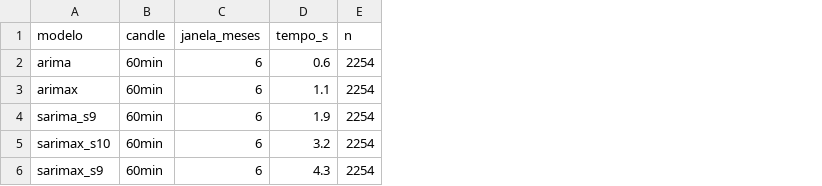
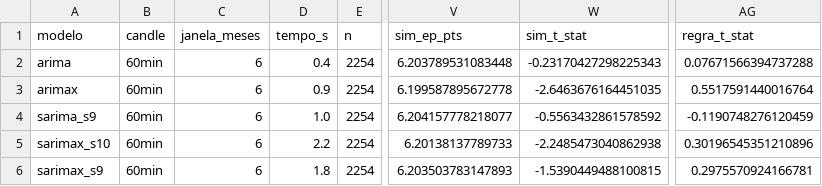
Before and after one commit to anabiaboorges/data_science_no_mercado_financeiro, a CSV file: resultados/estatistico/variante_val.csv, drawn as a sheet; only a part is shown, gaps mark what is left out; the diff names each change by its address in the sheet, - before the commit and + after, or states it on an @@ line.

```diff
--- a/resultados/estatistico/variante_val.csv
+++ b/resultados/estatistico/variante_val.csv
+column V (sim_ep_pts), rows 2-6: 6.203789531083448 | 6.199587895672778 | 6.204157778218077 | 6.20138137789733 | 6.203503783147893
+column W (sim_t_stat), rows 2-6: -0.23170427298225343 | -2.6463676164451035 | -0.5563432861578592 | -2.2485473040862938 | -1.5390449488100815
+column AG (regra_t_stat), rows 2-6: 0.07671566394737288 | 0.5517591440016764 | -0.1190748276120459 | 0.30196545351210896 | 0.2975570924166781
-D2 (tempo_s): 0.6
+D2 (tempo_s): 0.4
-D3 (tempo_s): 1.1
+D3 (tempo_s): 0.9
-D4 (tempo_s): 1.9
+D4 (tempo_s): 1.0
-D5 (tempo_s): 3.2
+D5 (tempo_s): 2.2
-D6 (tempo_s): 4.3
+D6 (tempo_s): 1.8
```
Also changed, not shown: resultados/estatistico/grade_val.csv, resultados/estatistico/regras_val.csv, 4 other files.
